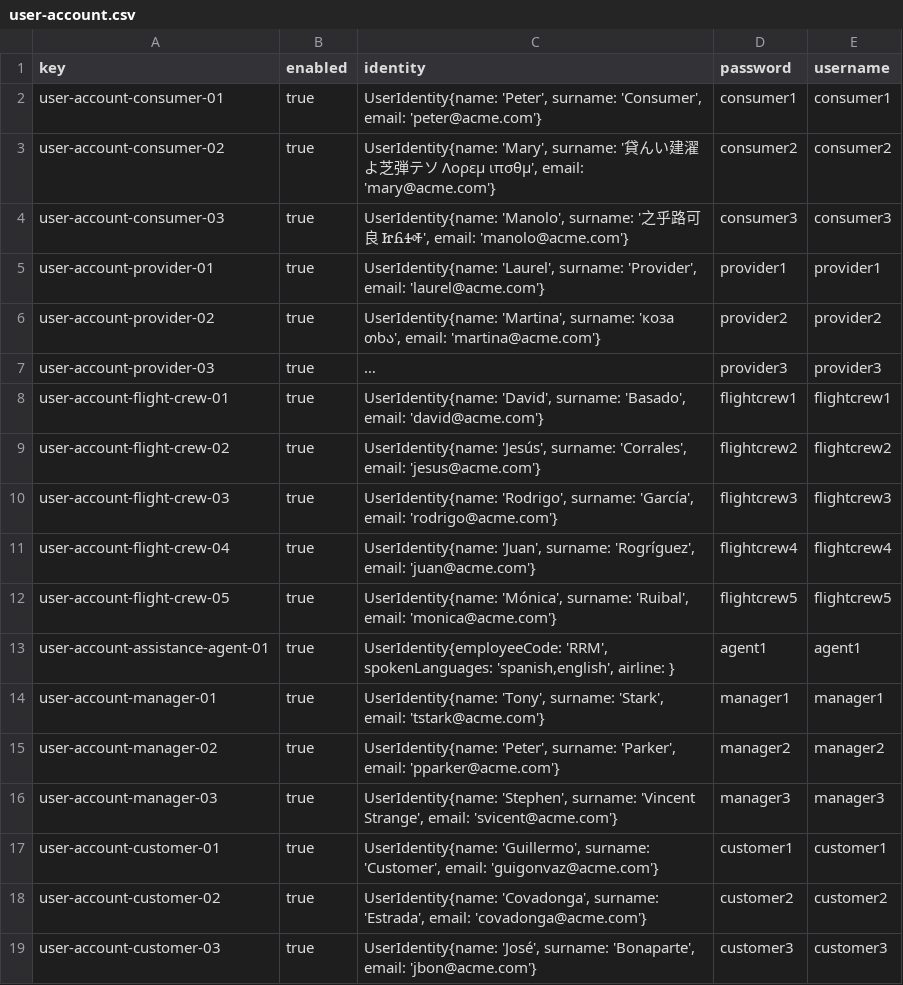
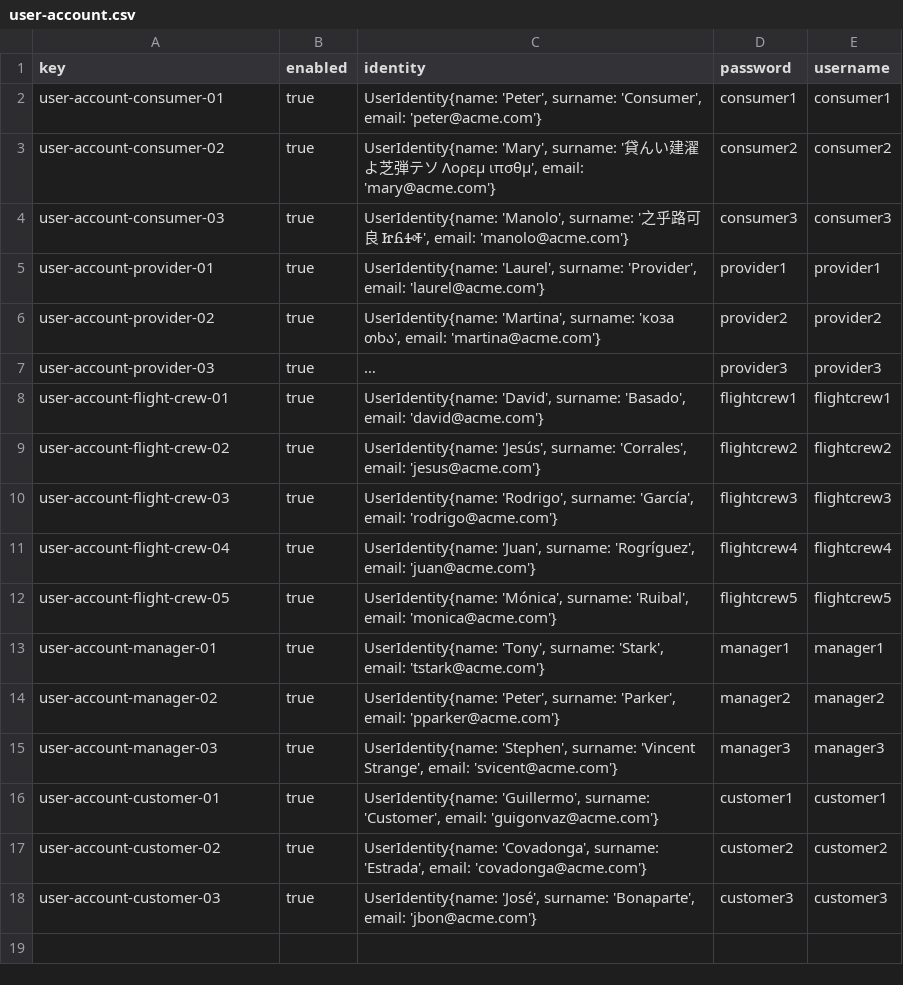
Before and after one commit to DP2-IIS-C1048/Acme-ANS-D, a CSV file: src/main/resources/WEB-INF/data/sample/user-account.csv, drawn as a sheet; long unchanged cells end in ….

```diff
--- a/src/main/resources/WEB-INF/data/sample/user-account.csv
+++ b/src/main/resources/WEB-INF/data/sample/user-account.csv
@@ -12,3 +12,2 @@ user-account-flight-crew-04,true,"UserIdentity{name: 'Juan', surname: 'Rogrígue
 user-account-flight-crew-05,true,"UserIdentity{name: 'Mónica', surname: 'Ruibal', email: 'monica@acme.com'}",flightcrew5,flightcrew5
-user-account-assistance-agent-01,true,"UserIdentity{employeeCode: 'RRM', spokenLanguages: 'spanish,english', airline: }",agent1,agent1
 user-account-manager-01,true,"UserIdentity{name: 'Tony', surname: 'Stark', email: 'tstark@acme.com'}",manager1,manager1
```
Also changed, not shown: src/main/resources/WEB-INF/data/sample/aircraft.csv, src/main/resources/WEB-INF/data/sample/booking.csv, 14 other files.
